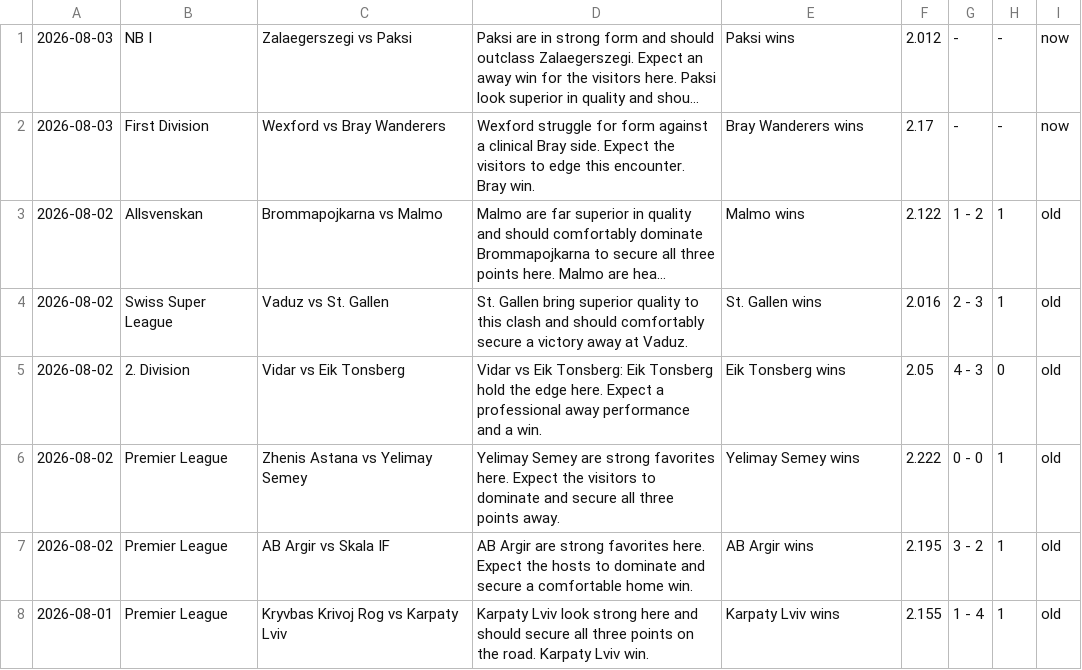
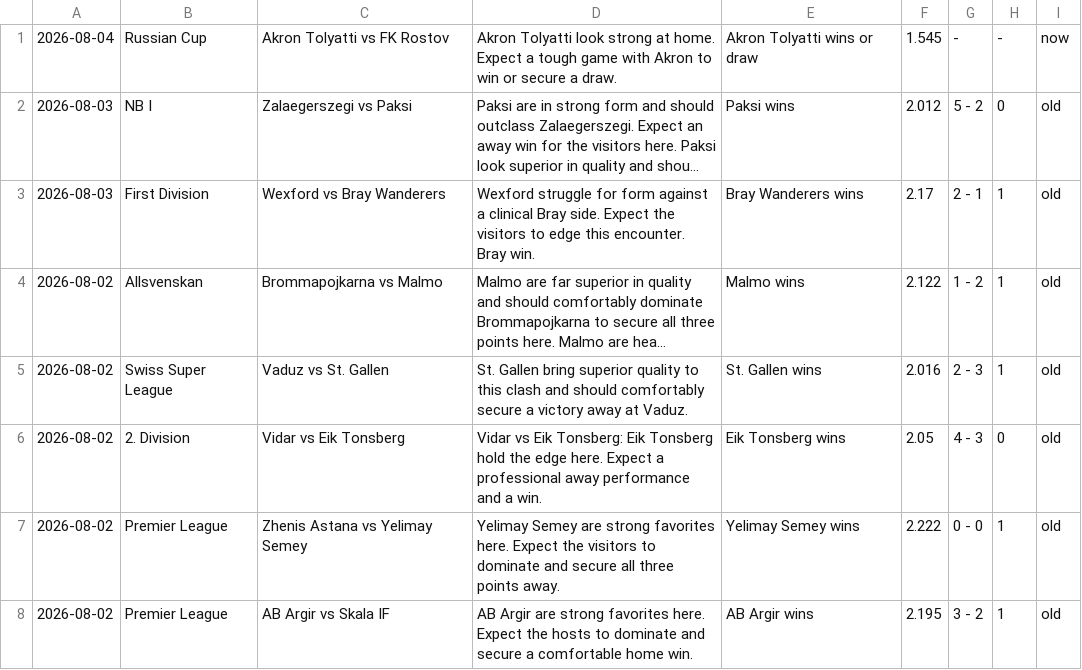
Before and after one commit to htetmyet/footytips, a CSV file: pre_fix.csv, drawn as a sheet; only a part is shown; the shorter side is filled out with more unchanged rows; long unchanged cells end in …; addresses are those after the commit; the diff names each change by its address in the sheet, - before the commit and + after, or states it on an @@ line.

```diff
--- a/pre_fix.csv
+++ b/pre_fix.csv
+row 1: 2026-08-04 | Russian Cup | Akron Tolyatti vs FK Rostov | Akron Tolyatti look strong at home. Expect a tough game with Akron to win or secure a draw. | Akron Tolyatti wins or draw | 1.545 | - | - | now
-G2: -
+G2: 5 - 2
-H2: -
+H2: 0
-I2:I3: now
+I2:I3: old
-G3: -
+G3: 2 - 1
-H3: -
+H3: 1
```
Also changed, not shown: free_fix.csv.
